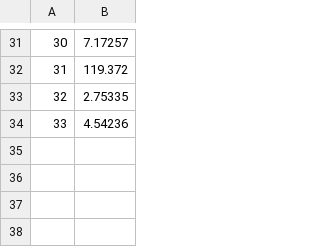
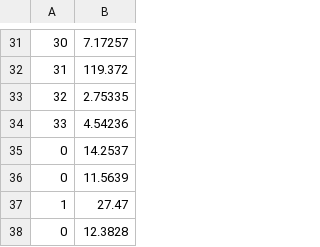
Before and after one commit to radepejanvic/ParallelProgramming, a CSV file: SV10_Rade_Pejanovic/serial.csv, drawn as a sheet; only a part is shown, gaps mark what is left out; the diff names each change by its address in the sheet, - before the commit and + after, or states it on an @@ line.

```diff
--- a/SV10_Rade_Pejanovic/serial.csv
+++ b/SV10_Rade_Pejanovic/serial.csv
+row 35: 0 | 14.2537
+row 36: 0 | 11.5639
+row 37: 1 | 27.47
+row 38: 0 | 12.3828
```
Also changed, not shown: 4 other files.
